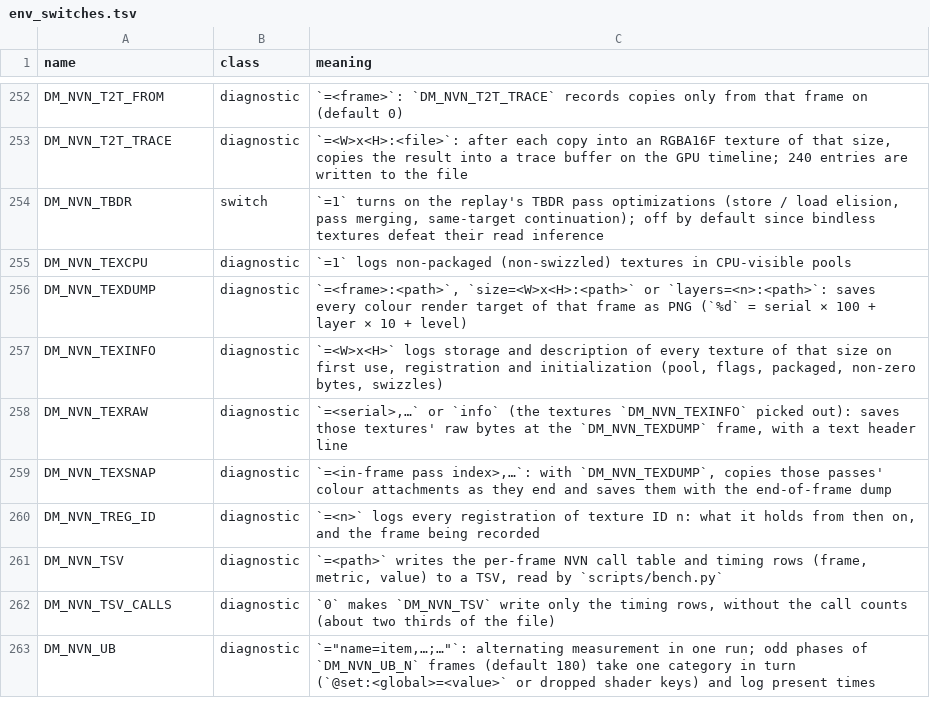
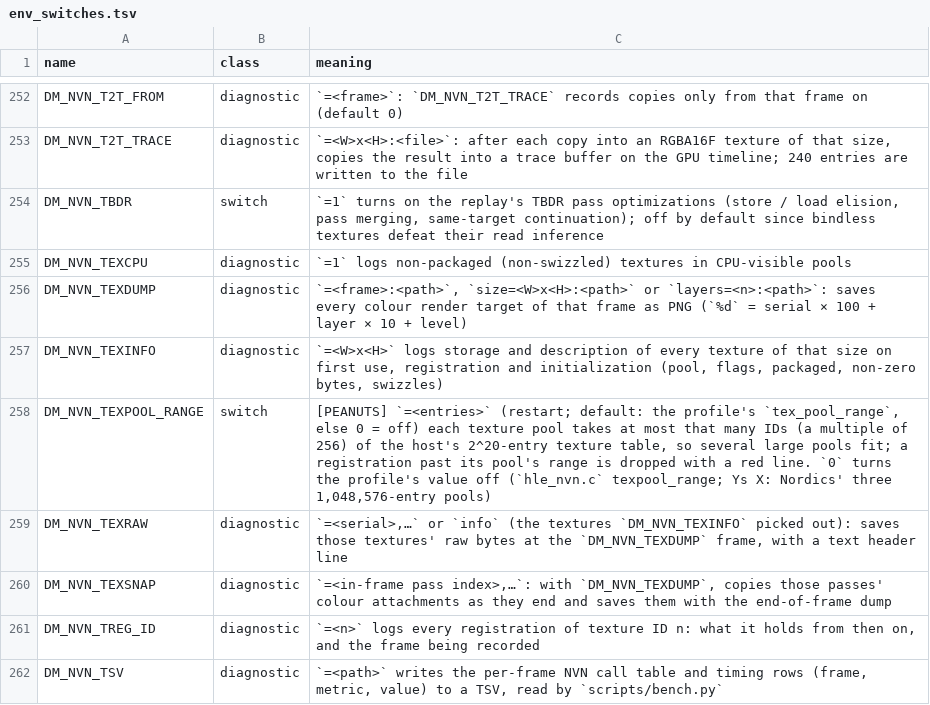
Before and after one commit to Alliance-Sky/peanuts-native, a TSV file: docs/env_switches.tsv, drawn as a sheet; only a part is shown, gaps mark what is left out; the shorter side is filled out with more unchanged rows; the diff names each change by its address in the sheet, - before the commit and + after, or states it on an @@ line.

Commit message:
Texture pools: tex_pool_range limits the host IDs each pool takes
A game that makes several texture pools of 2^20 entries (Ys X: Nordics:
three, one used each frame) got pool bases past the host's 2^20-entry
table: every registration into pools #2 and #3 was dropped and their
bound IDs overflowed into the sampler bits, so single frames showed
other textures. The profile key tex_pool_range (DM_NVN_TEXPOOL_RANGE
overrides, 0 off) gives each pool at most that many IDs. New red lines
name a pool past the table, a dropped registration and a bound ID past
20 bits. One u64 at the end of the runtime profile. Measured on Ys X:
Nordics (Retroid Pocket Nova, Turnip T30): 65 bad frames in a 30-s walk
without it, 0 with 16384.

Co-authored-by: igawa6 <99118851+igawa6@users.noreply.github.com>

```diff
--- a/docs/env_switches.tsv
+++ b/docs/env_switches.tsv
+row 258: DM_NVN_TEXPOOL_RANGE | switch | [PEANUTS] `=<entries>` (restart; default: the profile's `tex_pool_range`, else 0 = off) each texture pool takes at most that many IDs (a multiple of 256) of the host's 2^20-entry texture table, so several large pools fit; a registration past its pool's range is dropped with a red line. `0` turns the profile's value off (`hle_nvn.c` texpool_range; Ys X: Nordics' three 1,048,576-entry pools)
```
Also changed, not shown: docs/advanced_settings.tsv, 9 other files.
